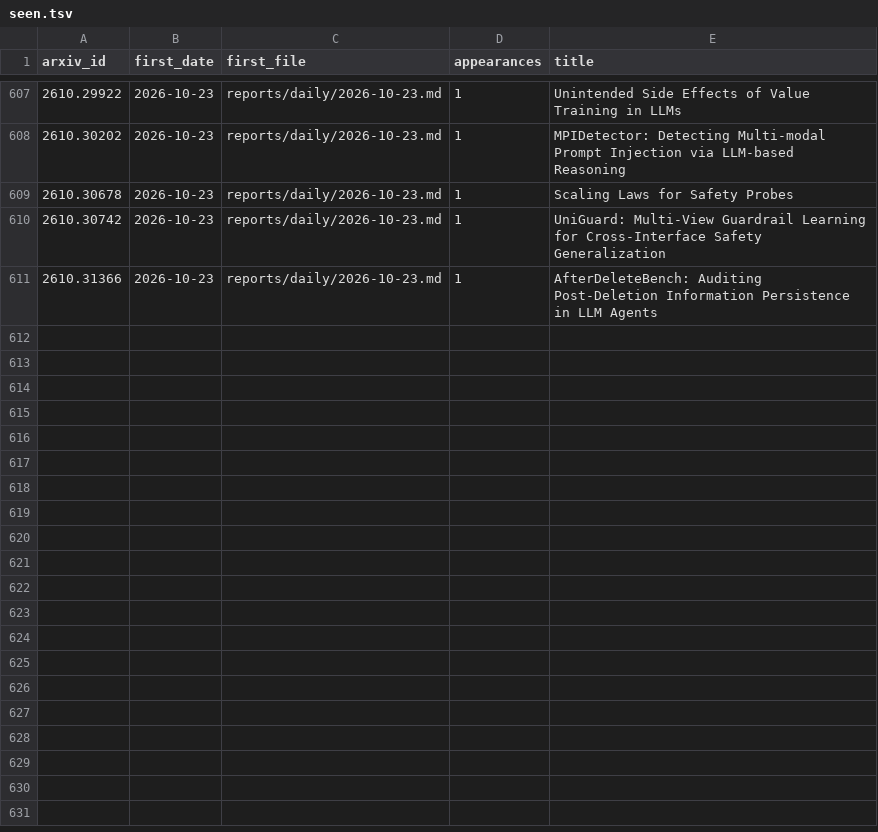
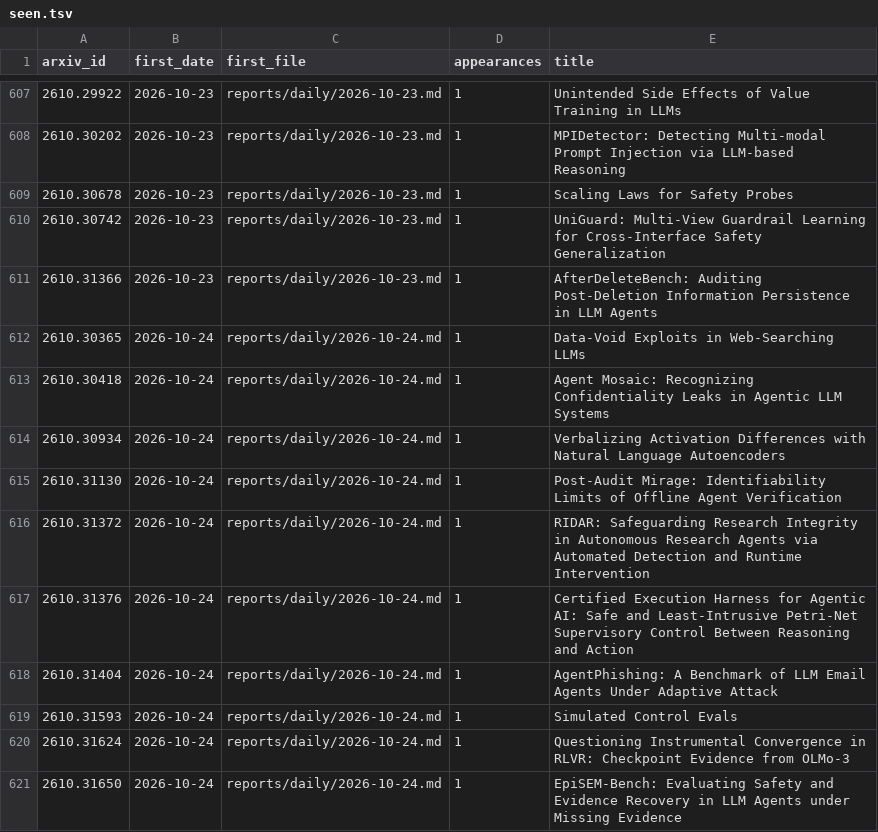
Before and after one commit to GusSand/research-radar, a TSV file: reports/index/seen.tsv, drawn as a sheet; only a part is shown, gaps mark what is left out.

```diff
--- a/reports/index/seen.tsv
+++ b/reports/index/seen.tsv
@@ -611 +611,11 @@ arxiv_id	first_date	first_file	appearances	title
 2610.31366	2026-10-23	reports/daily/2026-10-23.md	1	AfterDeleteBench: Auditing Post-Deletion Information Persistence in LLM Agents
+2610.30365	2026-10-24	reports/daily/2026-10-24.md	1	Data-Void Exploits in Web-Searching LLMs
+2610.30418	2026-10-24	reports/daily/2026-10-24.md	1	Agent Mosaic: Recognizing Confidentiality Leaks in Agentic LLM Systems
+2610.30934	2026-10-24	reports/daily/2026-10-24.md	1	Verbalizing Activation Differences with Natural Language Autoencoders
+2610.31130	2026-10-24	reports/daily/2026-10-24.md	1	Post-Audit Mirage: Identifiability Limits of Offline Agent Verification
+2610.31372	2026-10-24	reports/daily/2026-10-24.md	1	RIDAR: Safeguarding Research Integrity in Autonomous Research Agents via Automated Detection and Runtime Intervention
+2610.31376	2026-10-24	reports/daily/2026-10-24.md	1	Certified Execution Harness for Agentic AI: Safe and Least-Intrusive Petri-Net Supervisory Control Between Reasoning and Action
+2610.31404	2026-10-24	reports/daily/2026-10-24.md	1	AgentPhishing: A Benchmark of LLM Email Agents Under Adaptive Attack
+2610.31593	2026-10-24	reports/daily/2026-10-24.md	1	Simulated Control Evals
+2610.31624	2026-10-24	reports/daily/2026-10-24.md	1	Questioning Instrumental Convergence in RLVR: Checkpoint Evidence from OLMo-3
+2610.31650	2026-10-24	reports/daily/2026-10-24.md	1	EpiSEM-Bench: Evaluating Safety and Evidence Recovery in LLM Agents under Missing Evidence
```
Also changed, not shown: 2 other files.
